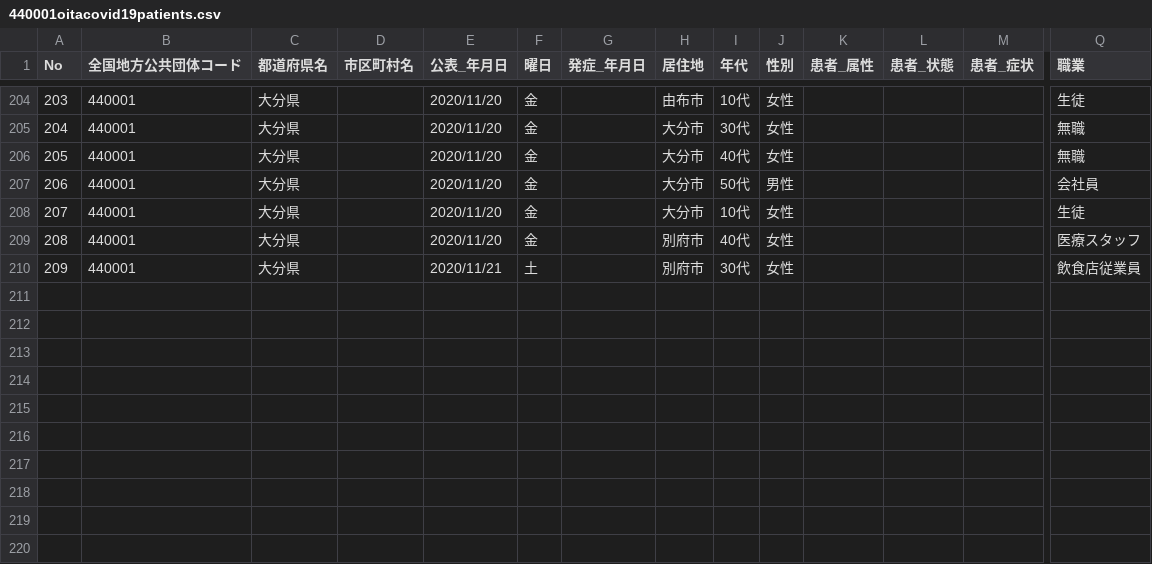
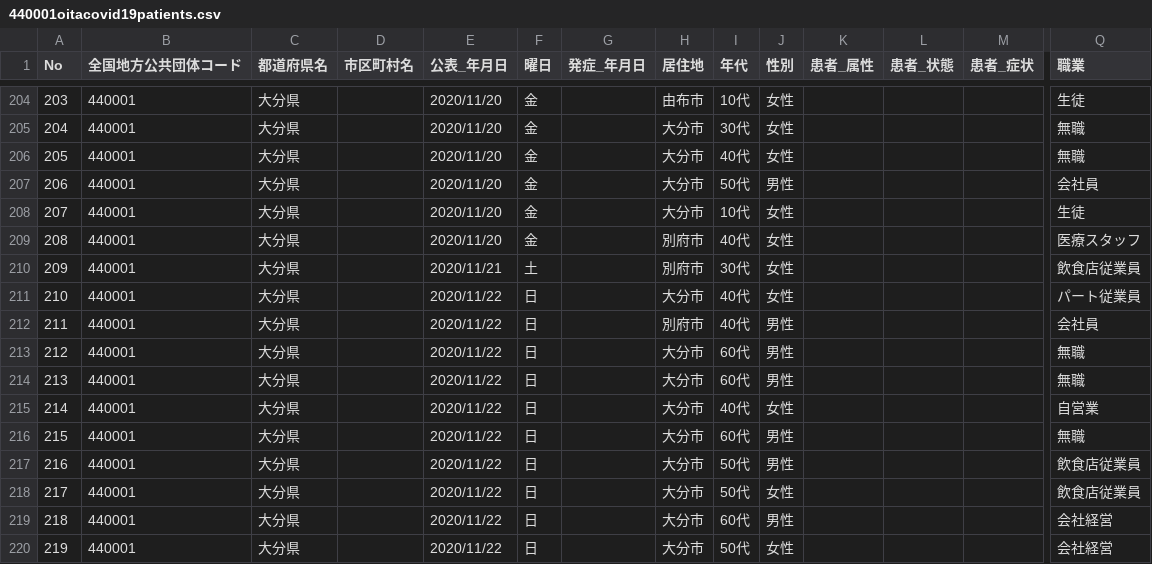
Before and after one commit to covid19-oita/data, a CSV file: csv/440001oitacovid19patients.csv, drawn as a sheet; only a part is shown, gaps mark what is left out; rows hold the shown columns only; the diff names each change by its address in the sheet, - before the commit and + after, or states it on an @@ line.

```diff
--- a/csv/440001oitacovid19patients.csv
+++ b/csv/440001oitacovid19patients.csv
+row 211: 210 | 440001 | 大分県 |  | 2020/11/22 | 日 |  | 大分市 | 40代 | 女性 |  |  |  | パート従業員
+row 212: 211 | 440001 | 大分県 |  | 2020/11/22 | 日 |  | 別府市 | 40代 | 男性 |  |  |  | 会社員
+row 213: 212 | 440001 | 大分県 |  | 2020/11/22 | 日 |  | 大分市 | 60代 | 男性 |  |  |  | 無職
+row 214: 213 | 440001 | 大分県 |  | 2020/11/22 | 日 |  | 大分市 | 60代 | 男性 |  |  |  | 無職
+row 215: 214 | 440001 | 大分県 |  | 2020/11/22 | 日 |  | 大分市 | 40代 | 女性 |  |  |  | 自営業
+row 216: 215 | 440001 | 大分県 |  | 2020/11/22 | 日 |  | 大分市 | 60代 | 男性 |  |  |  | 無職
+row 217: 216 | 440001 | 大分県 |  | 2020/11/22 | 日 |  | 大分市 | 50代 | 男性 |  |  |  | 飲食店従業員
+row 218: 217 | 440001 | 大分県 |  | 2020/11/22 | 日 |  | 大分市 | 50代 | 女性 |  |  |  | 飲食店従業員
+row 219: 218 | 440001 | 大分県 |  | 2020/11/22 | 日 |  | 大分市 | 60代 | 男性 |  |  |  | 会社経営
+row 220: 219 | 440001 | 大分県 |  | 2020/11/22 | 日 |  | 大分市 | 50代 | 女性 |  |  |  | 会社経営
```
Also changed, not shown: 2 other files.
